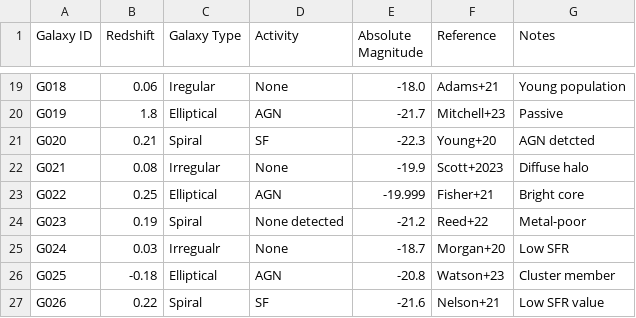
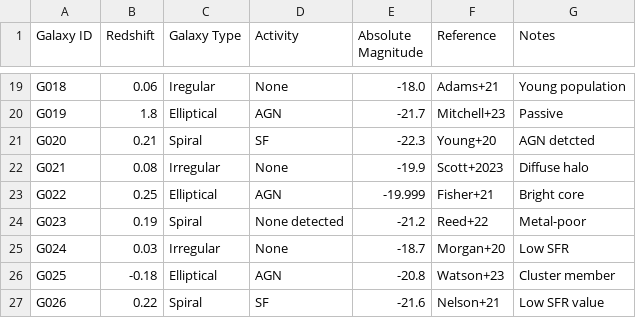
Before and after one commit to iaa-so-training/github2024_session2, a CSV file: galaxy_database.csv, drawn as a sheet; only a part is shown, gaps mark what is left out.

Commit message:
Closes #79
Typo in Irregular

```diff
--- a/galaxy_database.csv
+++ b/galaxy_database.csv
@@ -24,3 +24,3 @@ G022,0.25,Elliptical,AGN,-19.999,Fisher+21,Bright core
 G023,0.19,Spiral,None detected,-21.2,Reed+22,Metal-poor
-G024,0.03,Irregualr,None,-18.7,Morgan+20,Low SFR
+G024,0.03,Irregular,None,-18.7,Morgan+20,Low SFR
 G025,-0.18,Elliptical,AGN,-20.8,Watson+23,Cluster member
```
